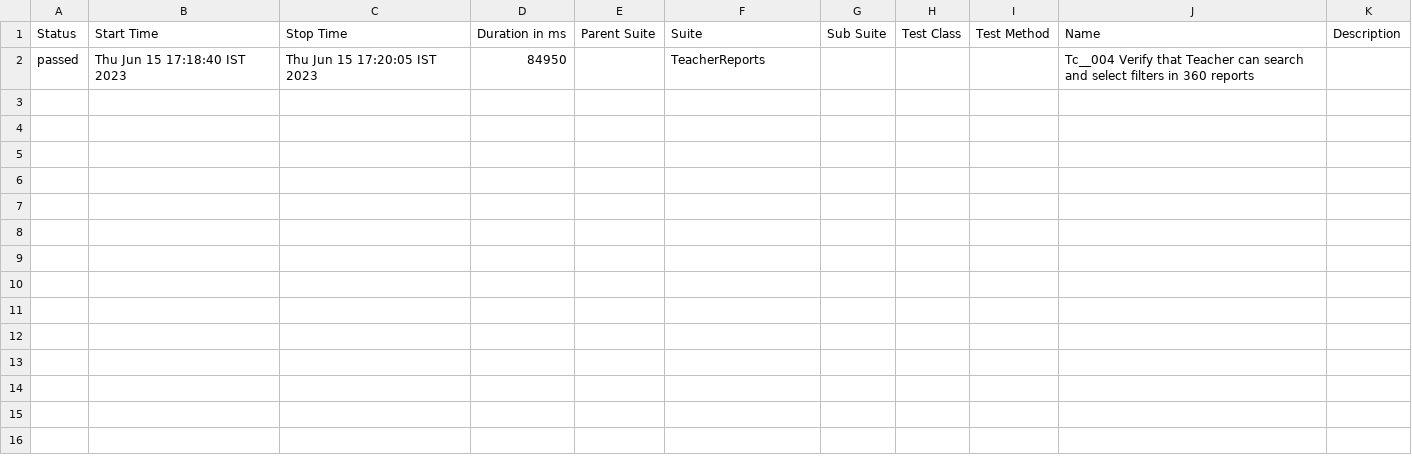
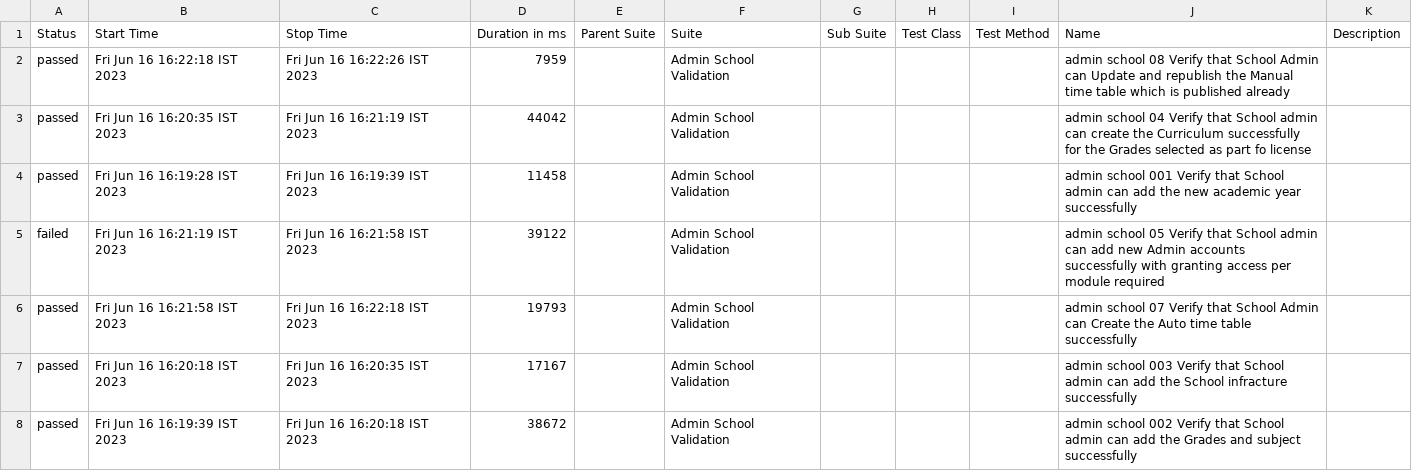
Before and after one commit to AkshayGowda52/E-sense_Cypress_Automation, a CSV file: allure-report/data/suites.csv, drawn as a sheet.

```diff
--- a/allure-report/data/suites.csv
+++ b/allure-report/data/suites.csv
@@ -1,2 +1,8 @@
 "Status","Start Time","Stop Time","Duration in ms","Parent Suite","Suite","Sub Suite","Test Class","Test Method","Name","Description"
-"passed","Thu Jun 15 17:18:40 IST 2023","Thu Jun 15 17:20:05 IST 2023","84950","","TeacherReports","","","","Tc__004 Verify that Teacher can search and select filters in 360 reports",""
+"passed","Fri Jun 16 16:22:18 IST 2023","Fri Jun 16 16:22:26 IST 2023","7959","","Admin School Validation","","","","admin school 08 Verify that School Admin can Update and republish the Manual time table which is published already",""
+"passed","Fri Jun 16 16:20:35 IST 2023","Fri Jun 16 16:21:19 IST 2023","44042","","Admin School Validation","","","","admin school 04 Verify that School admin can create the Curriculum successfully for the Grades selected as part fo license",""
+"passed","Fri Jun 16 16:19:28 IST 2023","Fri Jun 16 16:19:39 IST 2023","11458","","Admin School Validation","","","","admin school 001 Verify that School admin can add the new academic year successfully",""
+"failed","Fri Jun 16 16:21:19 IST 2023","Fri Jun 16 16:21:58 IST 2023","39122","","Admin School Validation","","","","admin school 05 Verify that School admin can add new Admin accounts successfully with granting access per module required",""
+"passed","Fri Jun 16 16:21:58 IST 2023","Fri Jun 16 16:22:18 IST 2023","19793","","Admin School Validation","","","","admin school 07 Verify that School Admin can Create the Auto time table successfully",""
+"passed","Fri Jun 16 16:20:18 IST 2023","Fri Jun 16 16:20:35 IST 2023","17167","","Admin School Validation","","","","admin school 003 Verify that School admin can add the School infracture successfully",""
+"passed","Fri Jun 16 16:19:39 IST 2023","Fri Jun 16 16:20:18 IST 2023","38672","","Admin School Validation","","","","admin school 002 Verify that School admin can add the Grades and subject successfully",""
```
Also changed, not shown: 8 other files.
